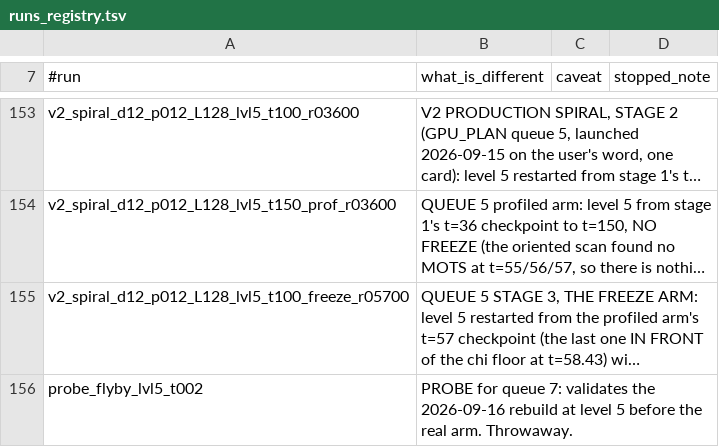
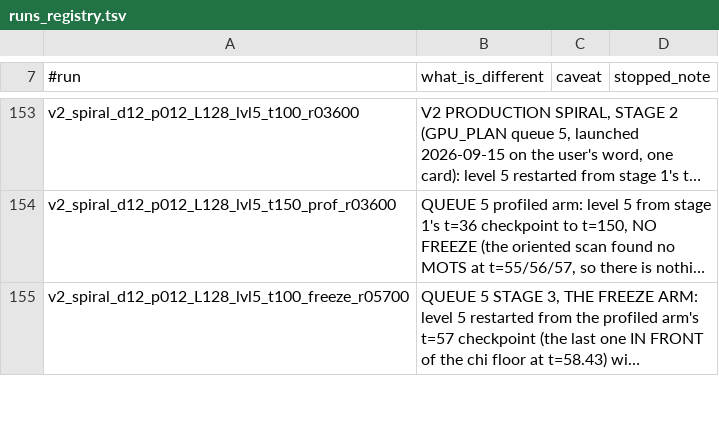
Before and after one commit to Nikchik-coder/GRTeclyn, a TSV file: results/merger/runs_registry.tsv, drawn as a sheet; only a part is shown, gaps mark what is left out; long unchanged cells end in …; removed rows and columns are numbered as before the commit, all else as after; the diff covers the shown part only; the diff names each change by its address in the sheet, - before the commit and + after, or states it on an @@ line.

Commit message:
docs(merger): the fly-by has never NaN'd -- the t=52 wall is the merging arms only
Corrects a headline in section 4 that asserted what queue 7 is open to decide.
It read "the fly-by's late constraint growth IS the midpoint wall in slow
motion", and the same row then said "unverified until queue 7" two sentences
later. "Wall" in this file means where an arm NaNs, and the fly-by never has:
merge_orbit_flip_d12_p045_t200 carries zero NaN lines and was cut externally
mid-step at t = 90.975, still advancing at 12.1 u/h against stop_time = 200. It
was killed, not killed off. The t ~ 52 wall belongs to the arms that MERGE
(p020 52.07, p025 52.79, head-on 52.08), which die on a collapsing core
sharpening the metric at the floor; at p = 0.45, 90 % of circular momentum, the
throats never merge and no such core exists. What is measured is the growth;
what it means is still the question.

Queue 7 is in flight since 02:03 as merge_orbit_flip_d12_p045_L128_lvl5_t100 --
level 5 from t = 0 to t = 100, fill off, 58.8 GB, 2.09 u/h. Three departures
from the recipe, recorded at the queue row and in the registry: no level-3
precursor (scratch held no p045 checkpoint to restart from, and t = 0 keeps the
restart transient out of the t = 45+ window), stop_time 100 rather than 70, and
the production spiral's L = 128 box so all four extraction spheres are
un-sponged. That last one costs the grid-for-grid comparison against the L = 64
level-3 reference: the norms are volume-weighted over a box 8x larger, so
"bounded or not" survives but no level-3/level-5 ratio may be quoted across the
two boxes.

The binary was rebuilt (main3d_coreprof_2026-09-16.ex) because Make.package
never tracked CoreFreezeFill.hpp, so header edits never forced a recompile --
make reported "up to date" and was wrong. Built with the system g++ 11.4 and
openmpi-5.0.8 per the wrapper README; a build that picks up the conda toolchain
silently relinks RUNPATH to the conda OpenMPI, which readelf -d catches. CUDA
here is 12.1, which the README calls an untested rebuild, so it was validated
against the Sep-09 run: t = 0 L2_Ham reproduces to all 11 digits.

Also drops the registry line for probe_flyby_lvl5_t002, a throwaway validation
probe whose run directory and scratch are deleted.

```diff
--- a/results/merger/runs_registry.tsv
+++ b/results/merger/runs_registry.tsv
-row 156: probe_flyby_lvl5_t002 | PROBE for queue 7: validates the 2026-09-16 rebuild at level 5 before the real arm. Throwaway.
```
Also changed, not shown: 1 added row elsewhere in this file, 1 other file.
